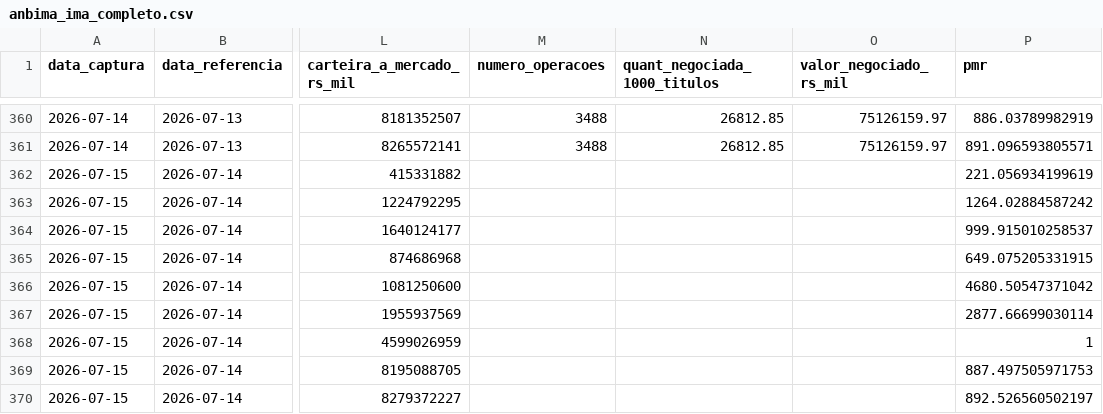
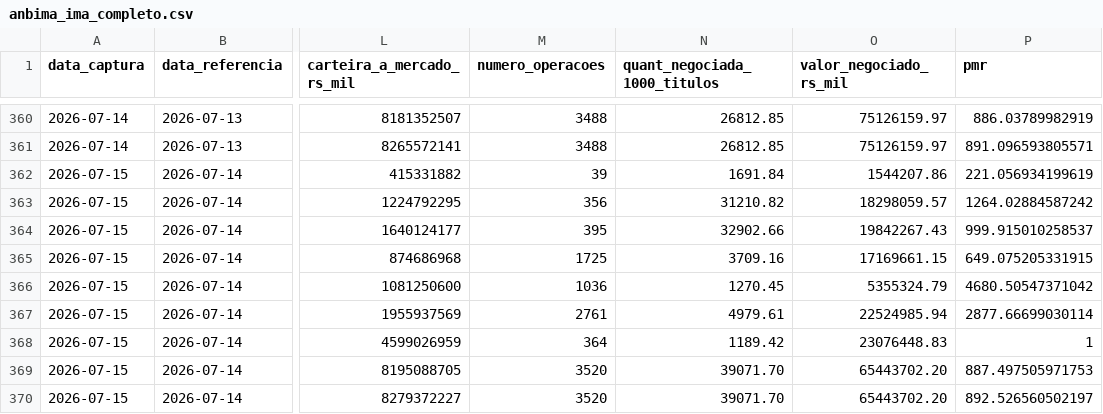
Before and after one commit to PulseDataLabs/PulseFlat, a CSV file: data/anbima_ima_completo.csv, drawn as a sheet; only a part is shown, gaps mark what is left out; the diff names each change by its address in the sheet, - before the commit and + after, or states it on an @@ line.

```diff
--- a/data/anbima_ima_completo.csv
+++ b/data/anbima_ima_completo.csv
-M362 (numero_operacoes): (empty)
+M362 (numero_operacoes): 39
-N362 (quant_negociada_1000_titulos): (empty)
+N362 (quant_negociada_1000_titulos): 1691.84
-O362 (valor_negociado_rs_mil): (empty)
+O362 (valor_negociado_rs_mil): 1544207.86
-M363 (numero_operacoes): (empty)
+M363 (numero_operacoes): 356
-N363 (quant_negociada_1000_titulos): (empty)
+N363 (quant_negociada_1000_titulos): 31210.82
-O363 (valor_negociado_rs_mil): (empty)
+O363 (valor_negociado_rs_mil): 18298059.57
-M364 (numero_operacoes): (empty)
+M364 (numero_operacoes): 395
-N364 (quant_negociada_1000_titulos): (empty)
+N364 (quant_negociada_1000_titulos): 32902.66
-O364 (valor_negociado_rs_mil): (empty)
+O364 (valor_negociado_rs_mil): 19842267.43
-M365 (numero_operacoes): (empty)
+M365 (numero_operacoes): 1725
-N365 (quant_negociada_1000_titulos): (empty)
+N365 (quant_negociada_1000_titulos): 3709.16
-O365 (valor_negociado_rs_mil): (empty)
+O365 (valor_negociado_rs_mil): 17169661.15
-M366 (numero_operacoes): (empty)
+M366 (numero_operacoes): 1036
-N366 (quant_negociada_1000_titulos): (empty)
+N366 (quant_negociada_1000_titulos): 1270.45
-O366 (valor_negociado_rs_mil): (empty)
+O366 (valor_negociado_rs_mil): 5355324.79
-M367 (numero_operacoes): (empty)
+M367 (numero_operacoes): 2761
-N367 (quant_negociada_1000_titulos): (empty)
+N367 (quant_negociada_1000_titulos): 4979.61
-O367 (valor_negociado_rs_mil): (empty)
+O367 (valor_negociado_rs_mil): 22524985.94
-M368 (numero_operacoes): (empty)
+M368 (numero_operacoes): 364
-N368 (quant_negociada_1000_titulos): (empty)
+N368 (quant_negociada_1000_titulos): 1189.42
-O368 (valor_negociado_rs_mil): (empty)
+O368 (valor_negociado_rs_mil): 23076448.83
-M369:M370 (numero_operacoes): (empty)
+M369:M370 (numero_operacoes): 3520
-N369:N370 (quant_negociada_1000_titulos): (empty)
+N369:N370 (quant_negociada_1000_titulos): 39071.70
-O369:O370 (valor_negociado_rs_mil): (empty)
+O369:O370 (valor_negociado_rs_mil): 65443702.20
```
Also changed, not shown: data/bcb_sgs.csv, data/consolidated.csv, 21 other files.
